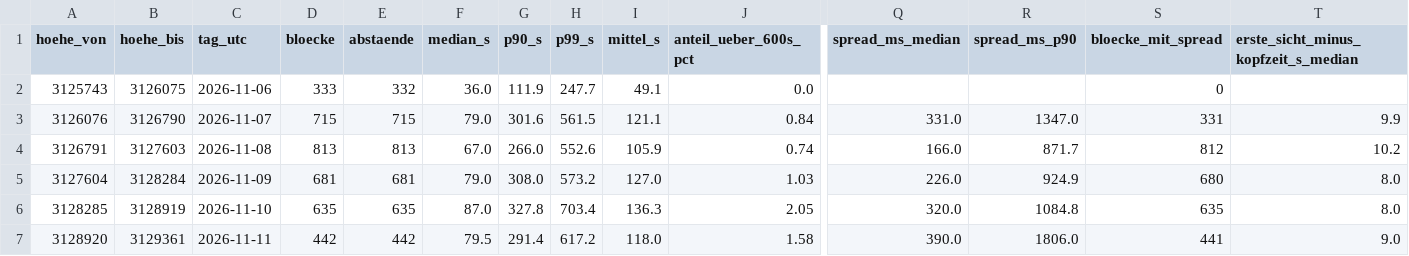
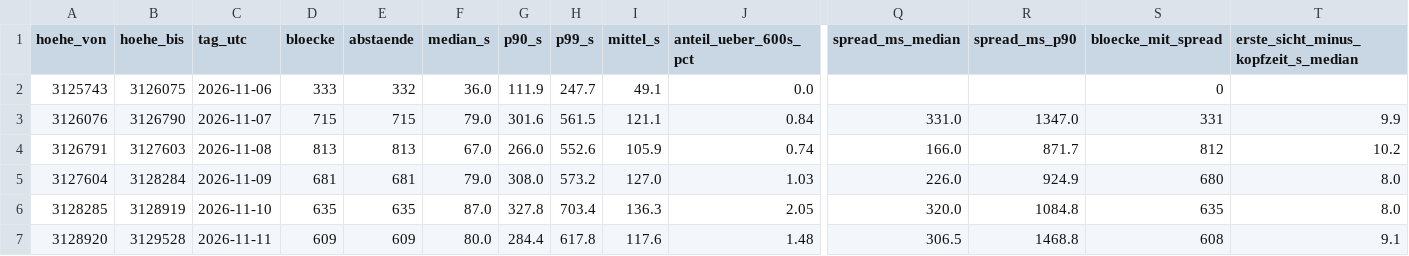
Before and after one commit to neoalphavault-png/kaspa-pulse, a CSV file: data/monero-stressnet/auswertung/tage.csv, drawn as a sheet; only a part is shown, gaps mark what is left out; the diff names each change by its address in the sheet, - before the commit and + after, or states it on an @@ line.

Commit message:
monero stressnet: lauf 2026-11-11-1431 und auswertung [bot]

```diff
--- a/data/monero-stressnet/auswertung/tage.csv
+++ b/data/monero-stressnet/auswertung/tage.csv
-B7 (hoehe_bis): 3129361
+B7 (hoehe_bis): 3129528
-D7 (bloecke): 442
+D7 (bloecke): 609
-E7 (abstaende): 442
+E7 (abstaende): 609
-F7 (median_s): 79.5
+F7 (median_s): 80.0
-G7 (p90_s): 291.4
+G7 (p90_s): 284.4
-H7 (p99_s): 617.2
+H7 (p99_s): 617.8
-I7 (mittel_s): 118.0
+I7 (mittel_s): 117.6
-J7 (anteil_ueber_600s_pct): 1.58
+J7 (anteil_ueber_600s_pct): 1.48
-Q7 (spread_ms_median): 390.0
+Q7 (spread_ms_median): 306.5
-R7 (spread_ms_p90): 1806.0
+R7 (spread_ms_p90): 1468.8
-S7 (bloecke_mit_spread): 441
+S7 (bloecke_mit_spread): 608
-T7: 9.0
+T7: 9.1
```
Also changed, not shown: 6 other files.
